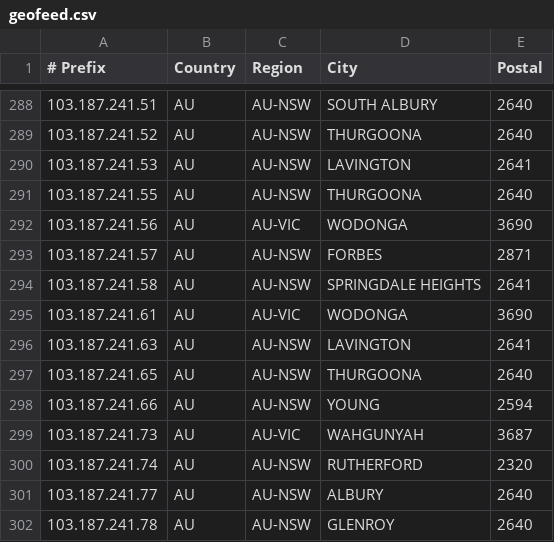
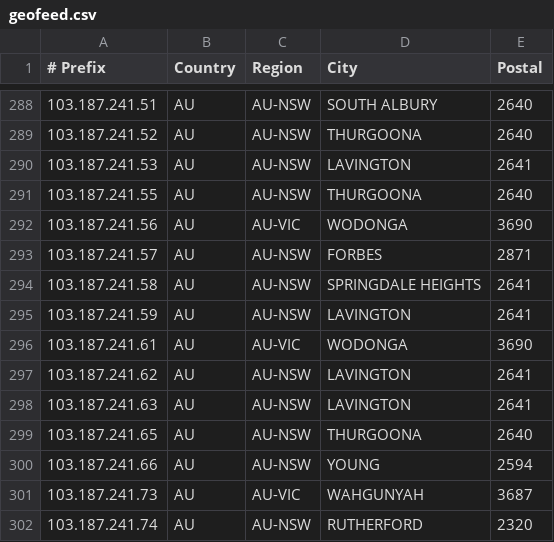
Before and after one commit to LightningIP/geofeed, a CSV file: geofeed.csv, drawn as a sheet; only a part is shown, gaps mark what is left out; the shorter side is filled out with more unchanged rows.

Commit message:
IP Address Updates

```diff
--- a/geofeed.csv
+++ b/geofeed.csv
@@ -294,3 +294,5 @@
 103.187.241.58,AU,AU-NSW,SPRINGDALE HEIGHTS,2641
+103.187.241.59,AU,AU-NSW,LAVINGTON,2641
 103.187.241.61,AU,AU-VIC,WODONGA,3690
+103.187.241.62,AU,AU-NSW,LAVINGTON,2641
 103.187.241.63,AU,AU-NSW,LAVINGTON,2641
```
